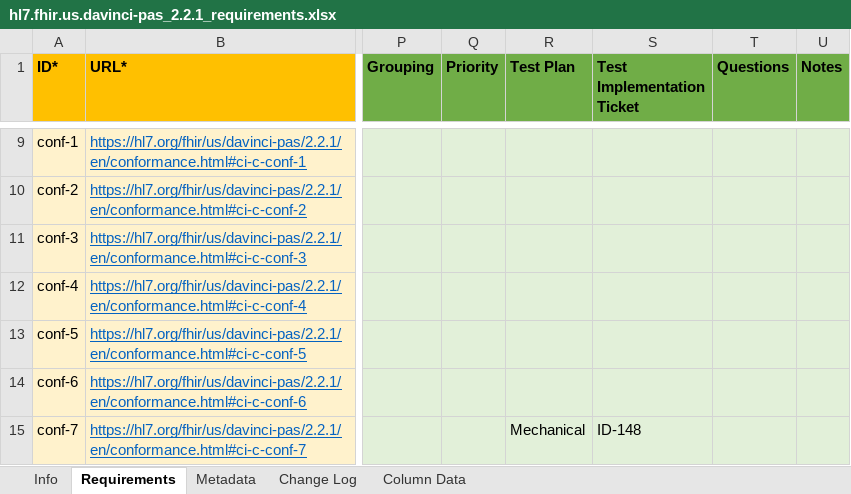
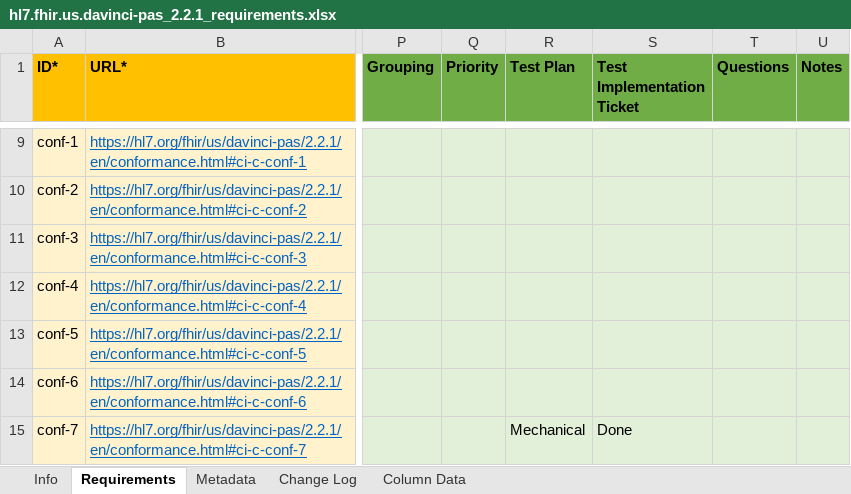
Before and after one commit to inferno-framework/davinci-pas-test-kit, an Excel workbook: lib/davinci_pas_test_kit/requirements/hl7.fhir.us.davinci-pas_2.2.1_requirements.xlsx, sheet Requirements, drawn as a sheet; only a part is shown, gaps mark what is left out; values as stored, in another font and other column widths than the file's, no borders; the diff covers the shown part only; the diff names each change by its address in the sheet, - before the commit and + after, or states it on an @@ line.

Commit message:
update requirements mapping for client v2.2.1

```diff
--- a/lib/davinci_pas_test_kit/requirements/hl7.fhir.us.davinci-pas_2.2.1_requirements.xlsx (sheet Requirements)
+++ b/lib/davinci_pas_test_kit/requirements/hl7.fhir.us.davinci-pas_2.2.1_requirements.xlsx (sheet Requirements)
-S15 (Test Implementation Ticket): ID-148
+S15 (Test Implementation Ticket): Done
```
Also changed, not shown: 95 edited cells elsewhere in this sheet, 15 other files.
